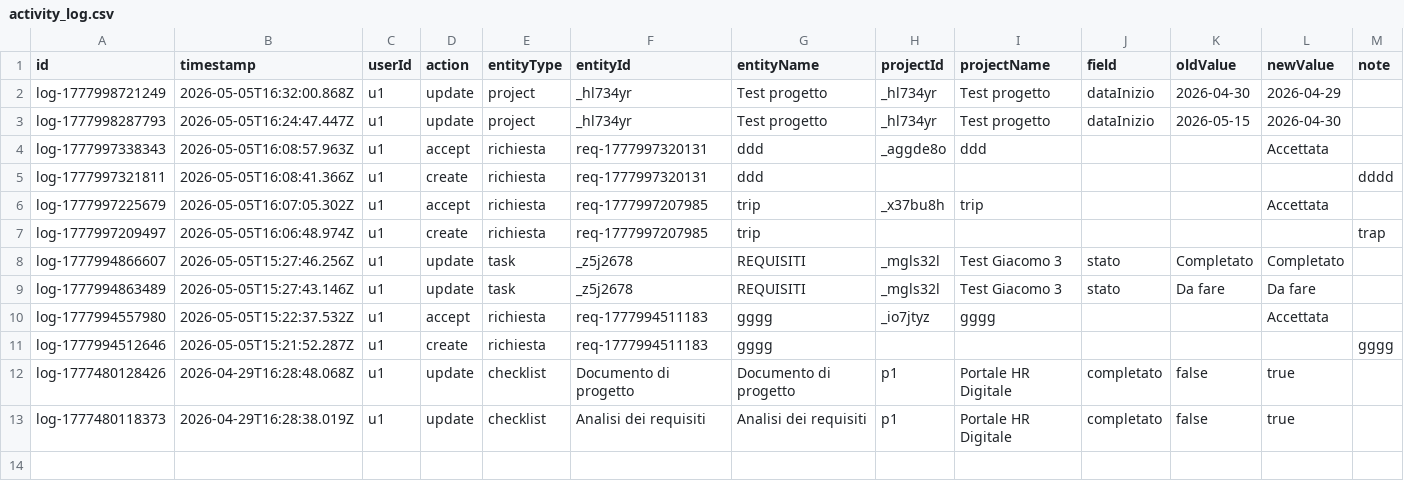
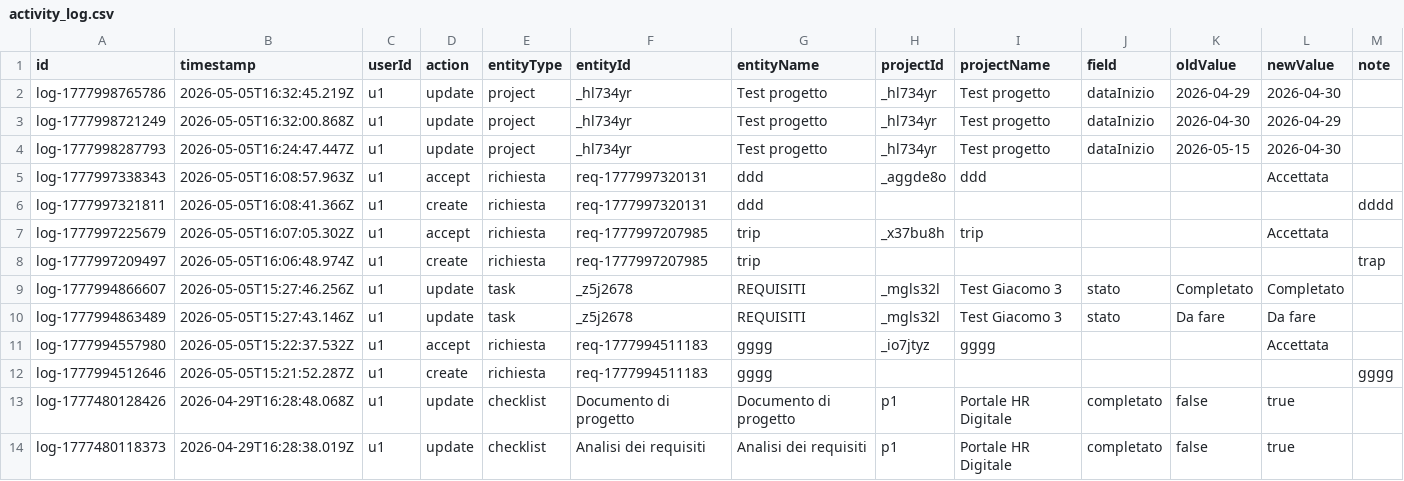
Before and after one commit to lodomenicobufi/luo-portfolio-access, a CSV file: data/activity_log.csv, drawn as a sheet; the diff names each change by its address in the sheet, - before the commit and + after, or states it on an @@ line.

Commit message:
Activity log

```diff
--- a/data/activity_log.csv
+++ b/data/activity_log.csv
+row 2: log-1777998765786 | 2026-05-05T16:32:45.219Z | u1 | update | project | _hl734yr | Test progetto | _hl734yr | Test progetto | dataInizio | 2026-04-29 | 2026-04-30
```
